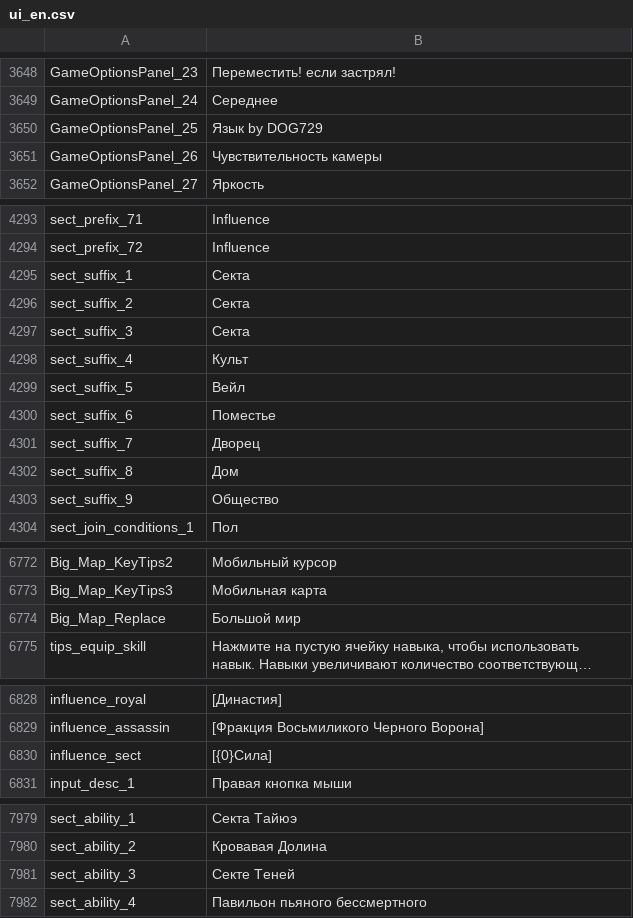
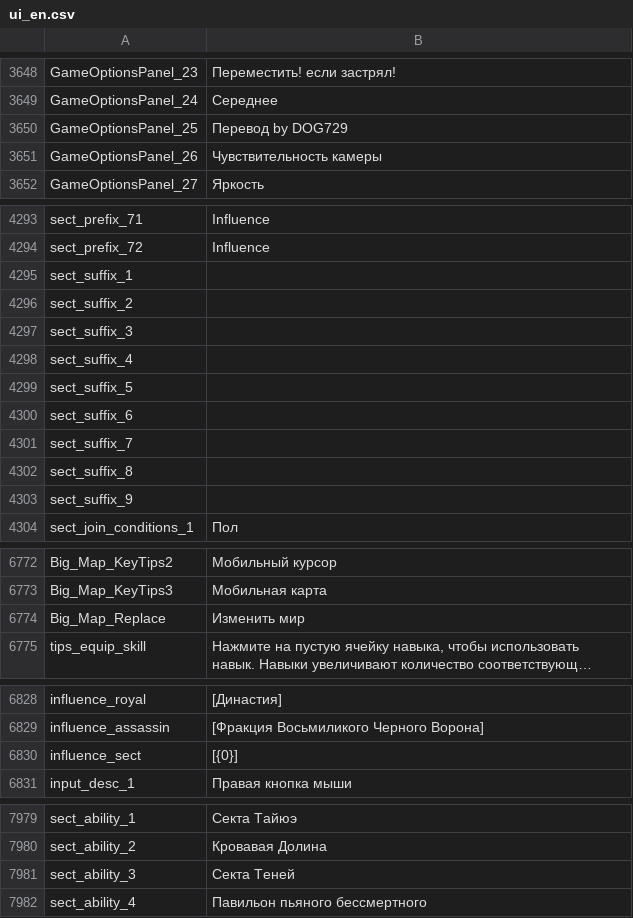
Before and after one commit to DOG729/ru-the-matchless-kungfu, a CSV file: files/Etc/Localization/ui_en.csv, drawn as a sheet; only a part is shown, gaps mark what is left out; long unchanged cells end in …; the diff covers the shown part only; the diff names each change by its address in the sheet, - before the commit and + after, or states it on an @@ line.

```diff
--- a/files/Etc/Localization/ui_en.csv
+++ b/files/Etc/Localization/ui_en.csv
-B3650: Язык by DOG729
+B3650: Перевод by DOG729
-B4295:B4297: Секта
+B4295:B4297: (empty)
-B4298: Культ
+B4298: (empty)
-B4299: Вейл
+B4299: (empty)
-B4300: Поместье
+B4300: (empty)
-B4301: Дворец
+B4301: (empty)
-B4302: Дом
+B4302: (empty)
-B4303: Общество
+B4303: (empty)
-B6774: Большой мир
+B6774: Изменить мир
-B6830: [{0}Сила]
+B6830: [{0}]
-B7981: Секте Теней
+B7981: Секта Теней
```
Also changed, not shown: 15 edited cells elsewhere in this file.
